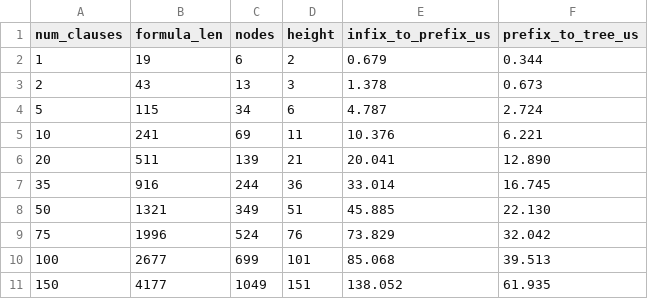
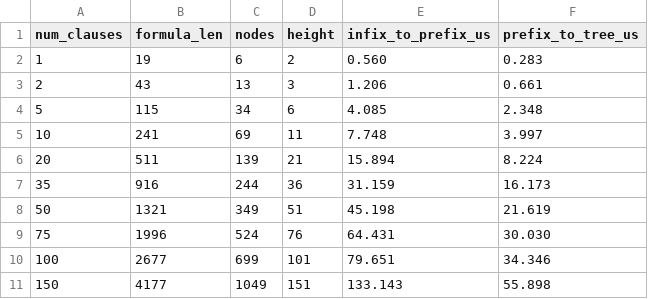
Before and after one commit to AKarmakar-codes/Logic-Assignment-26-27, a CSV file: Part-A/analysis/data/benchmark_scaling.csv, drawn as a sheet.

```diff
--- a/Part-A/analysis/data/benchmark_scaling.csv
+++ b/Part-A/analysis/data/benchmark_scaling.csv
@@ -1,11 +1,11 @@
 num_clauses,formula_len,nodes,height,infix_to_prefix_us,prefix_to_tree_us
-1,19,6,2,0.679,0.344
-2,43,13,3,1.378,0.673
-5,115,34,6,4.787,2.724
-10,241,69,11,10.376,6.221
-20,511,139,21,20.041,12.890
-35,916,244,36,33.014,16.745
-50,1321,349,51,45.885,22.130
-75,1996,524,76,73.829,32.042
-100,2677,699,101,85.068,39.513
-150,4177,1049,151,138.052,61.935
+1,19,6,2,0.560,0.283
+2,43,13,3,1.206,0.661
+5,115,34,6,4.085,2.348
+10,241,69,11,7.748,3.997
+20,511,139,21,15.894,8.224
+35,916,244,36,31.159,16.173
+50,1321,349,51,45.198,21.619
+75,1996,524,76,64.431,30.030
+100,2677,699,101,79.651,34.346
+150,4177,1049,151,133.143,55.898
```
Also changed, not shown: Part-A/analysis/data/benchmark_height.csv, Part-A/analysis/data/benchmark_traversals.csv, 26 other files.
